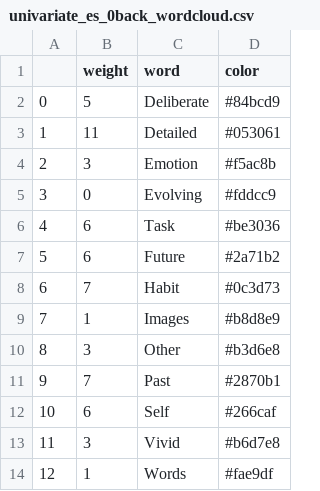
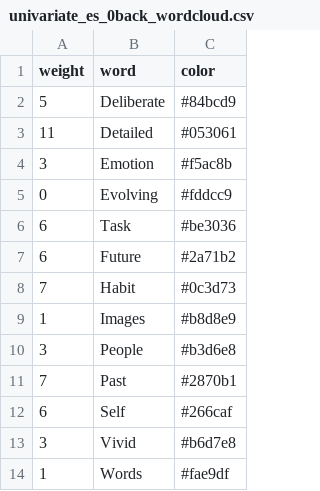
Before and after one commit to htwangtw/Wang2020_taskSCCA, a CSV file: reports/figures/stats_wordclouds/univariate_es_0back_wordcloud.csv, drawn as a sheet; removed rows and columns are numbered as before the commit, all else as after; the diff names each change by its address in the sheet, - before the commit and + after, or states it on an @@ line.

```diff
--- a/reports/figures/stats_wordclouds/univariate_es_0back_wordcloud.csv
+++ b/reports/figures/stats_wordclouds/univariate_es_0back_wordcloud.csv
-column A, rows 2-14: 0 | 1 | 2 | 3 | 4 | 5 | 6 | 7 | 8 | 9 | 10 | 11 | 12
-B10 (word): Other
+B10 (word): People
```
Also changed, not shown: reports/figures/stats_wordclouds/univariate_es_1back_wordcloud.csv, reports/figures/stats_wordclouds/univariate_es_wordcloud.csv, 23 other files.
